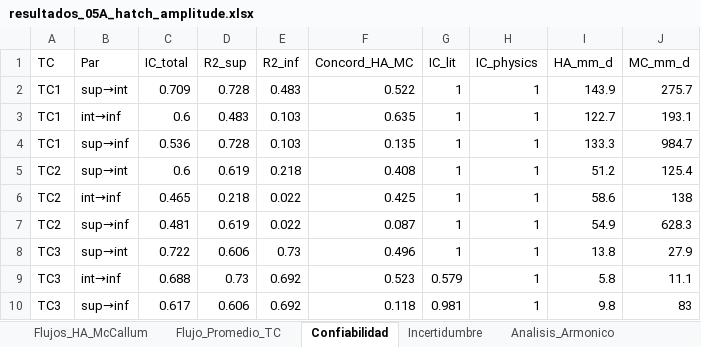
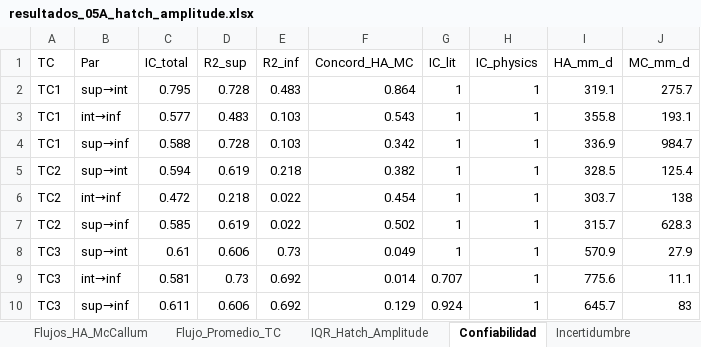
Before and after one commit to FlowHydroTech/Hidrologia-Termocuplas-BH, an Excel workbook: resultados_python/terreno_2026_hatch/resultados_05A_hatch_amplitude.xlsx, sheet Confiabilidad, drawn as a sheet; only a part is shown; values as stored, in another font and other column widths than the file's, no borders; the diff covers the shown part only; the diff names each change by its address in the sheet, - before the commit and + after, or states it on an @@ line.

Commit message:
fix: ecuacion Hatch no-lineal completa (brentq) + heat_capacity_ratio + dispersividad beta
Corrige 3 bugs criticos en _flux_hatch_amplitude:
1. Ecuacion simplificada -> Hatch (2006) Eq.6a completa con brentq
2. Agrega heat_capacity_ratio (Cs/Cw) para convertir v_thermal -> seepage flux
3. Agrega dispersividad termica beta (d50) en difusividad efectiva

Resultados ANTES vs DESPUES (ajuste global):
  TC1: 133 -> 337 mm/d (MATLAB 281, delta +20%)
  TC2:  55 -> 316 mm/d (MATLAB 311, delta +1.6%)
  TC3:  10 -> 664 mm/d (MATLAB 2246, delta -70%)
  TC4:  26 -> 678 mm/d (MATLAB 1555, delta -56%)
  TC5: 213 -> 220 mm/d (MATLAB 181, delta +22%)

TC3/TC4 discrepancia residual por DHR vs ajuste global.
Series temporales ventana deslizante muestran TC3/TC4 dentro del rango MATLAB.

```diff
--- a/resultados_python/terreno_2026_hatch/resultados_05A_hatch_amplitude.xlsx (sheet Confiabilidad)
+++ b/resultados_python/terreno_2026_hatch/resultados_05A_hatch_amplitude.xlsx (sheet Confiabilidad)
+sheet tab: IQR_Hatch_Amplitude
-C2 (IC_total): 0.709
+C2 (IC_total): 0.795
-F2 (Concord_HA_MC): 0.522
+F2 (Concord_HA_MC): 0.864
-I2 (HA_mm_d): 143.9
+I2 (HA_mm_d): 319.1
-C3 (IC_total): 0.6
+C3 (IC_total): 0.577
-F3 (Concord_HA_MC): 0.635
+F3 (Concord_HA_MC): 0.543
-I3 (HA_mm_d): 122.7
+I3 (HA_mm_d): 355.8
-C4 (IC_total): 0.536
+C4 (IC_total): 0.588
-F4 (Concord_HA_MC): 0.135
+F4 (Concord_HA_MC): 0.342
-I4 (HA_mm_d): 133.3
+I4 (HA_mm_d): 336.9
-C5 (IC_total): 0.6
+C5 (IC_total): 0.594
-F5 (Concord_HA_MC): 0.408
+F5 (Concord_HA_MC): 0.382
-I5 (HA_mm_d): 51.2
+I5 (HA_mm_d): 328.5
-C6 (IC_total): 0.465
+C6 (IC_total): 0.472
-F6 (Concord_HA_MC): 0.425
+F6 (Concord_HA_MC): 0.454
-I6 (HA_mm_d): 58.6
+I6 (HA_mm_d): 303.7
-C7 (IC_total): 0.481
+C7 (IC_total): 0.585
-F7 (Concord_HA_MC): 0.087
+F7 (Concord_HA_MC): 0.502
-I7 (HA_mm_d): 54.9
+I7 (HA_mm_d): 315.7
-C8 (IC_total): 0.722
+C8 (IC_total): 0.61
-F8 (Concord_HA_MC): 0.496
+F8 (Concord_HA_MC): 0.049
-I8 (HA_mm_d): 13.8
+I8 (HA_mm_d): 570.9
-C9 (IC_total): 0.688
+C9 (IC_total): 0.581
-F9 (Concord_HA_MC): 0.523
+F9 (Concord_HA_MC): 0.014
-G9 (IC_lit): 0.579
+G9 (IC_lit): 0.707
-I9 (HA_mm_d): 5.8
+I9 (HA_mm_d): 775.6
-C10 (IC_total): 0.617
+C10 (IC_total): 0.611
-F10 (Concord_HA_MC): 0.118
+F10 (Concord_HA_MC): 0.129
-G10 (IC_lit): 0.981
+G10 (IC_lit): 0.924
-I10 (HA_mm_d): 9.8
+I10 (HA_mm_d): 645.7
```
Also changed, not shown: 19 edited cells elsewhere in this sheet, sheet Incertidumbre, sheet Flujos_HA_McCallum, sheet Flujo_Promedio_TC, 56 other files.
